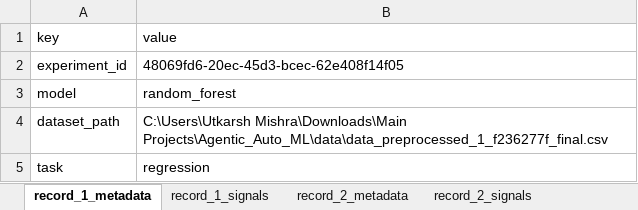
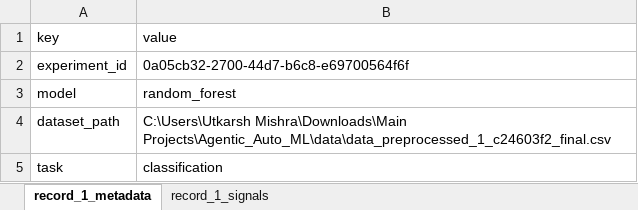
Before and after one commit to harshutkarshmishra1998/Agentic_Auto_ML_2, an Excel workbook: parser/data/xlsx/model_initialization.xlsx, sheet record_1_metadata, drawn as a sheet; values as stored, in another font and other column widths than the file's, no borders; the diff names each change by its address in the sheet, - before the commit and + after, or states it on an @@ line.

```diff
--- a/parser/data/xlsx/model_initialization.xlsx (sheet record_1_metadata)
+++ b/parser/data/xlsx/model_initialization.xlsx (sheet record_1_metadata)
-sheet tab: record_2_metadata
-sheet tab: record_2_signals
-B2 (value): 48069fd6-20ec-45d3-bcec-62e408f14f05
+B2 (value): 0a05cb32-2700-44d7-b6c8-e69700564f6f
-B4 (value): C:\Users\Utkarsh Mishra\Downloads\Main Projects\Agentic_Auto_ML\data\data_preprocessed_1_f236277f_final.csv
+B4 (value): C:\Users\Utkarsh Mishra\Downloads\Main Projects\Agentic_Auto_ML\data\data_preprocessed_1_c24603f2_final.csv
-B5 (value): regression
+B5 (value): classification
```
Also changed, not shown: sheet record_1_signals, other sheet tabs, parser/data/xlsx/column_inspection.xlsx, parser/data/xlsx/data_classification.xlsx, 16 other files.
